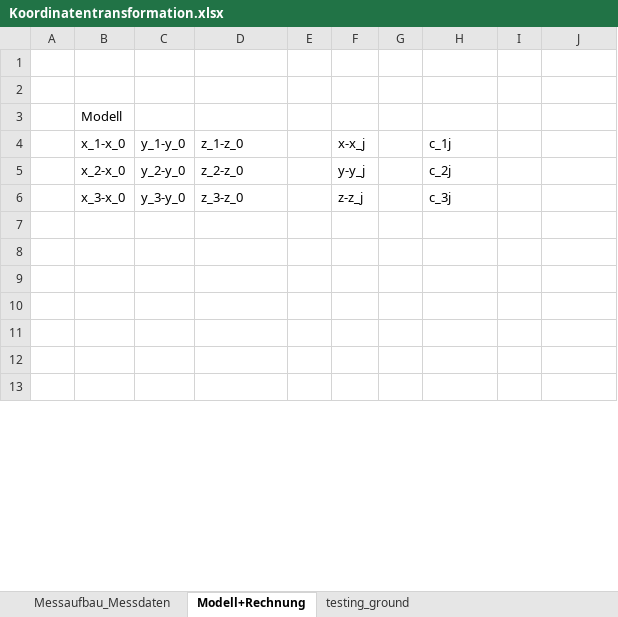
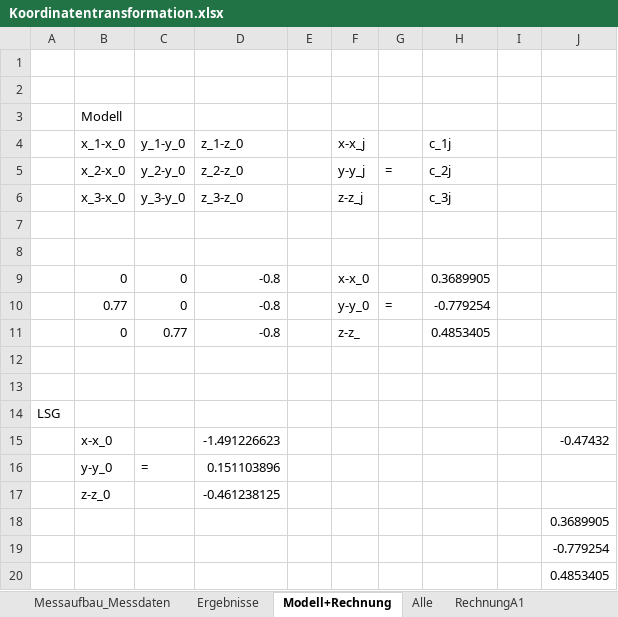
Before and after one commit to cmg-dev/master-thesis, an Excel workbook: measurements/20130516_transformation/Koordinatentransformation.xlsx, sheet Modell+Rechnung, drawn as a sheet; only a part is shown; the shorter side is filled out with more unchanged rows; values as stored, in another font and other column widths than the file's, no borders; the diff covers the shown part only; the diff names each change by its address in the sheet, - before the commit and + after, or states it on an @@ line.

```diff
--- a/measurements/20130516_transformation/Koordinatentransformation.xlsx (sheet Modell+Rechnung)
+++ b/measurements/20130516_transformation/Koordinatentransformation.xlsx (sheet Modell+Rechnung)
+sheet tab: Ergebnisse
+sheet tab: Alle
+sheet tab: RechnungA1
-G5: (empty)
+G5: =
+row 9:  | 0 | 0 | -0.8 |  | x-x_0 |  | 0.3689905
+row 10:  | 0.77 | 0 | -0.8 |  | y-y_0 | = | -0.779254
+row 11:  | 0 | 0.77 | -0.8 |  | z-z_ |  | 0.4853405
+row 12: (empty)
+row 13: (empty)
+row 14: LSG
+row 15:  | x-x_0 |  | -1.491226623 |  |  |  |  |  | -0.47432
+row 16:  | y-y_0 | = | 0.151103896
+row 17:  | z-z_0 |  | -0.461238125
+row 18:  |  |  |  |  |  |  |  |  | 0.3689905
+row 19:  |  |  |  |  |  |  |  |  | -0.779254
+row 20:  |  |  |  |  |  |  |  |  | 0.4853405
```
Also changed, not shown: 7 added rows, 4 removed rows, 1 moved row and 9 edited cells elsewhere in this sheet, sheet Messaufbau_Messdaten, other sheet tabs.
